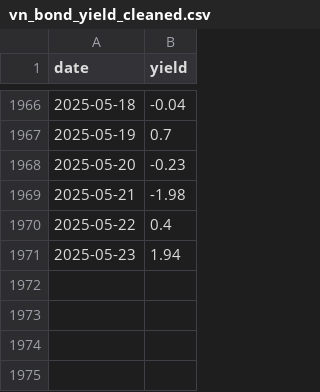
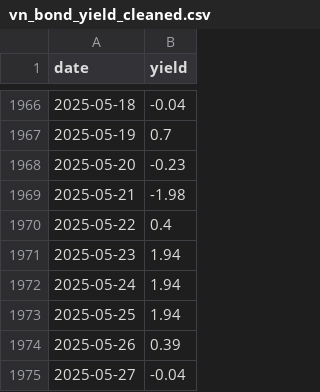
Before and after one commit to mvansan/VN-JP-MacroIndicators-Crawler, a CSV file: data/cleaned/vn_bond_yield_cleaned.csv, drawn as a sheet; only a part is shown, gaps mark what is left out.

```diff
--- a/data/cleaned/vn_bond_yield_cleaned.csv
+++ b/data/cleaned/vn_bond_yield_cleaned.csv
@@ -1971 +1971,5 @@ date,yield
 2025-05-23,1.94
+2025-05-24,1.94
+2025-05-25,1.94
+2025-05-26,0.39
+2025-05-27,-0.04
```
Also changed, not shown: data/cleaned/jp_bond_yield_cleaned.csv, data/raw/jp_bond_yield.csv, 1 other file.
